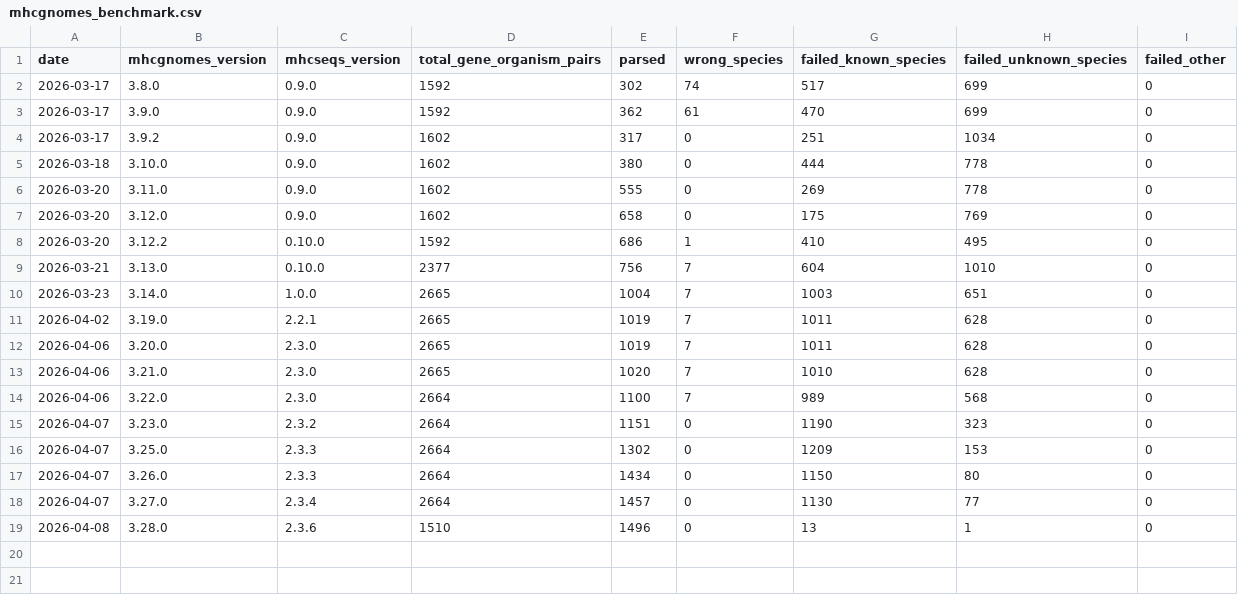
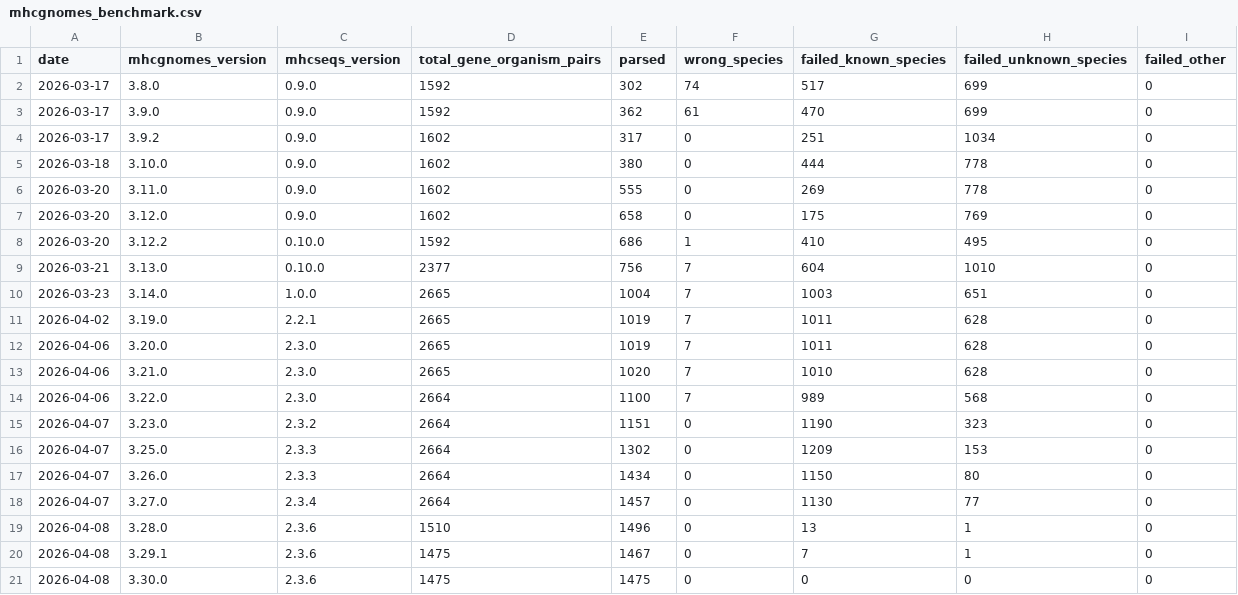
Before and after one commit to pirl-unc/mhcseqs, a CSV file: data/mhcgnomes_benchmark.csv, drawn as a sheet; the diff names each change by its address in the sheet, - before the commit and + after, or states it on an @@ line.

Commit message:
Benchmark mhcgnomes 3.30.0 at 100% parse rate, add ~local: gene category
- Introduce ~local:Species|designation for species-local gene names not in
  standard nomenclature (seabass Dila alleles, grass carp UHA103, fish
  H2-K1/H2-L paralog disambiguations)
- Drop misannotated Octo-DRB01 (class II DRB labeled as class I alpha,
  90aa museum specimen fragment)
- Use preferred_result_types=[Allele, Gene] in benchmark to resolve
  ambiguous names like RT1-B
- Update benchmark: 3.29.1 (99.5%), 3.30.0 (100.0%)
- Update README counts
- Reformat scripts (ruff)

```diff
--- a/data/mhcgnomes_benchmark.csv
+++ b/data/mhcgnomes_benchmark.csv
+row 20: 2026-04-08 | 3.29.1 | 2.3.6 | 1475 | 1467 | 0 | 7 | 1 | 0
+row 21: 2026-04-08 | 3.30.0 | 2.3.6 | 1475 | 1475 | 0 | 0 | 0 | 0
```
Also changed, not shown: 12 other files.
